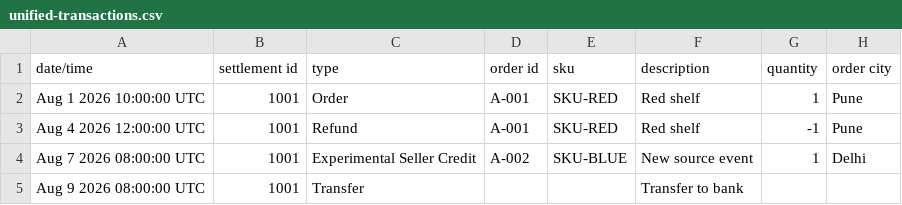
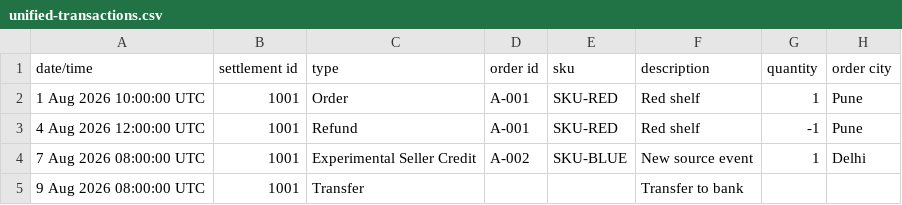
Before and after one commit to azulia-hub/azulia-seller-flow, a CSV file: src/adapters/amazon/__fixtures__/unified-transactions.csv, drawn as a sheet; only a part is shown; the diff names each change by its address in the sheet, - before the commit and + after, or states it on an @@ line.

```diff
--- a/src/adapters/amazon/__fixtures__/unified-transactions.csv
+++ b/src/adapters/amazon/__fixtures__/unified-transactions.csv
-A2 (date/time): Aug 1 2026 10:00:00 UTC
+A2 (date/time): 1 Aug 2026 10:00:00 UTC
-A3 (date/time): Aug 4 2026 12:00:00 UTC
+A3 (date/time): 4 Aug 2026 12:00:00 UTC
-A4 (date/time): Aug 7 2026 08:00:00 UTC
+A4 (date/time): 7 Aug 2026 08:00:00 UTC
-A5 (date/time): Aug 9 2026 08:00:00 UTC
+A5 (date/time): 9 Aug 2026 08:00:00 UTC
```
Also changed, not shown: 2 other files.
